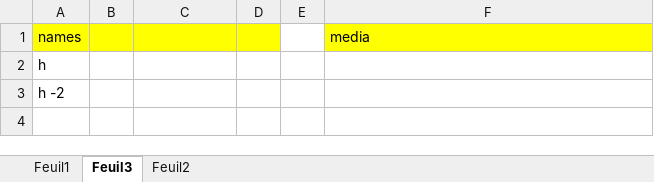
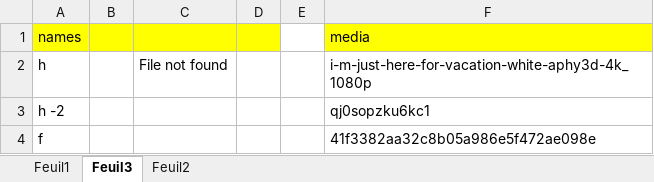
Before and after one commit to AntoineB33/mediaSorterJS, an Excel workbook: dance.xlsm, sheet Feuil3, drawn as a sheet; values as stored, in another font and other column widths than the file's, no borders; the diff names each change by its address in the sheet, - before the commit and + after, or states it on an @@ line.

```diff
--- a/dance.xlsm (sheet Feuil3)
+++ b/dance.xlsm (sheet Feuil3)
-C2: (empty)
+C2: File not found
-F2 (media): (empty)
+F2 (media): i-m-just-here-for-vacation-white-aphy3d-4k_1080p
-F3 (media): (empty)
+F3 (media): qj0sopzku6kc1
+row 4: f |  |  |  |  | 41f3382aa32c8b05a986e5f472ae098e
```
Also changed, not shown: sheet Feuil2, 11 other files.
